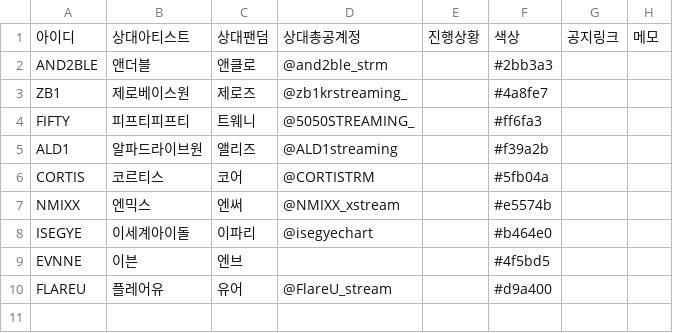
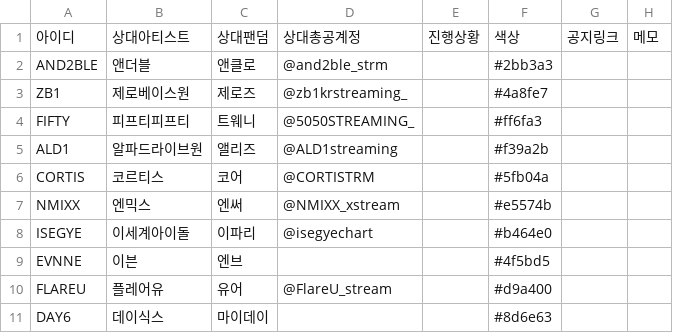
Before and after one commit to WONIWONIWONIWONI/todo, a CSV file: sheet-templates/연합.csv, drawn as a sheet.

```diff
--- a/sheet-templates/연합.csv
+++ b/sheet-templates/연합.csv
@@ -10 +10,2 @@ EVNNE,이븐,엔브,,,#4f5bd5,,
 FLAREU,플레어유,유어,@FlareU_stream,,#d9a400,,
+DAY6,데이식스,마이데이,,,#8d6e63,,
```
Also changed, not shown: sheet-templates/할일.csv, 4 other files.
